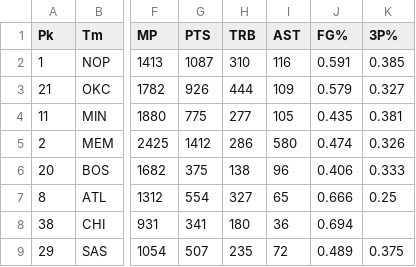
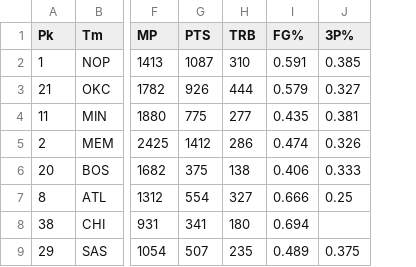
Before and after one commit to Bryan3ix3/ROTY-Predict-info201, a CSV file: Data/2019 NBA Draft Rank.csv, drawn as a sheet; only a part is shown, gaps mark what is left out; the diff names each change by its address in the sheet, - before the commit and + after, or states it on an @@ line.

```diff
--- a/Data/2019 NBA Draft Rank.csv
+++ b/Data/2019 NBA Draft Rank.csv
-column I (AST), rows 2-9: 116 | 109 | 105 | 580 | 96 | 65 | 36 | 72
```
Also changed, not shown: Data/NBA 2020 Rookies.csv, 7 other files.
